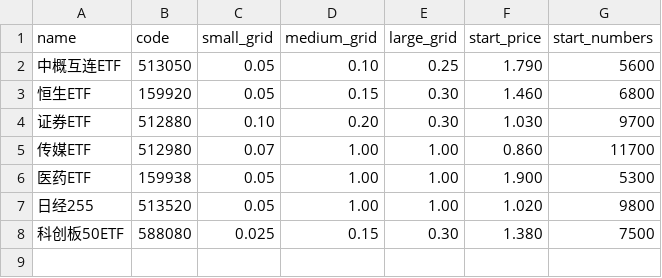
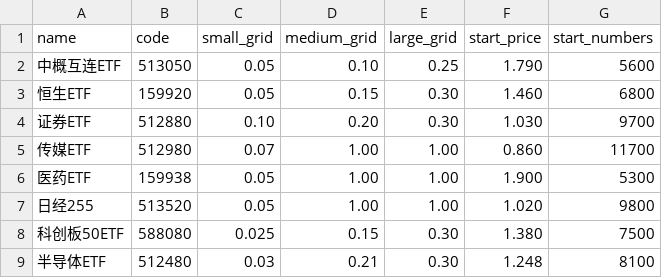
Before and after one commit to linshaoyong/griddle, a CSV file: griddle.csv, drawn as a sheet; the diff names each change by its address in the sheet, - before the commit and + after, or states it on an @@ line.

```diff
--- a/griddle.csv
+++ b/griddle.csv
+row 9: 半导体ETF | 512480 | 0.03 | 0.21 | 0.30 | 1.248 | 8100
```
Also changed, not shown: 3 other files.
